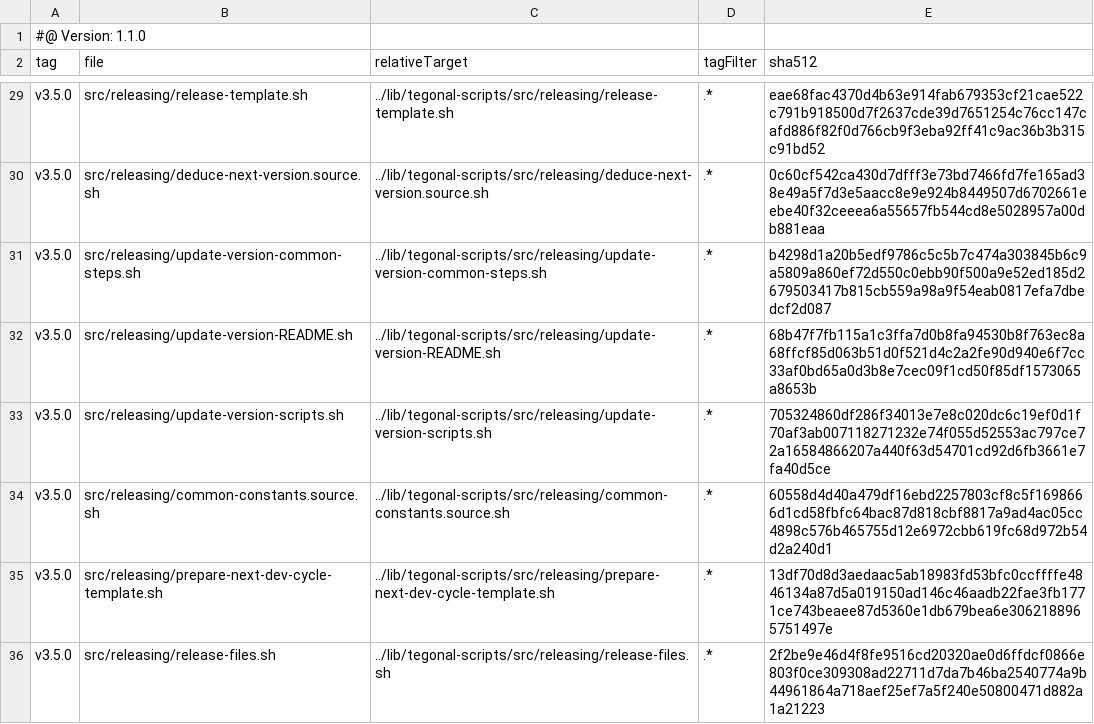
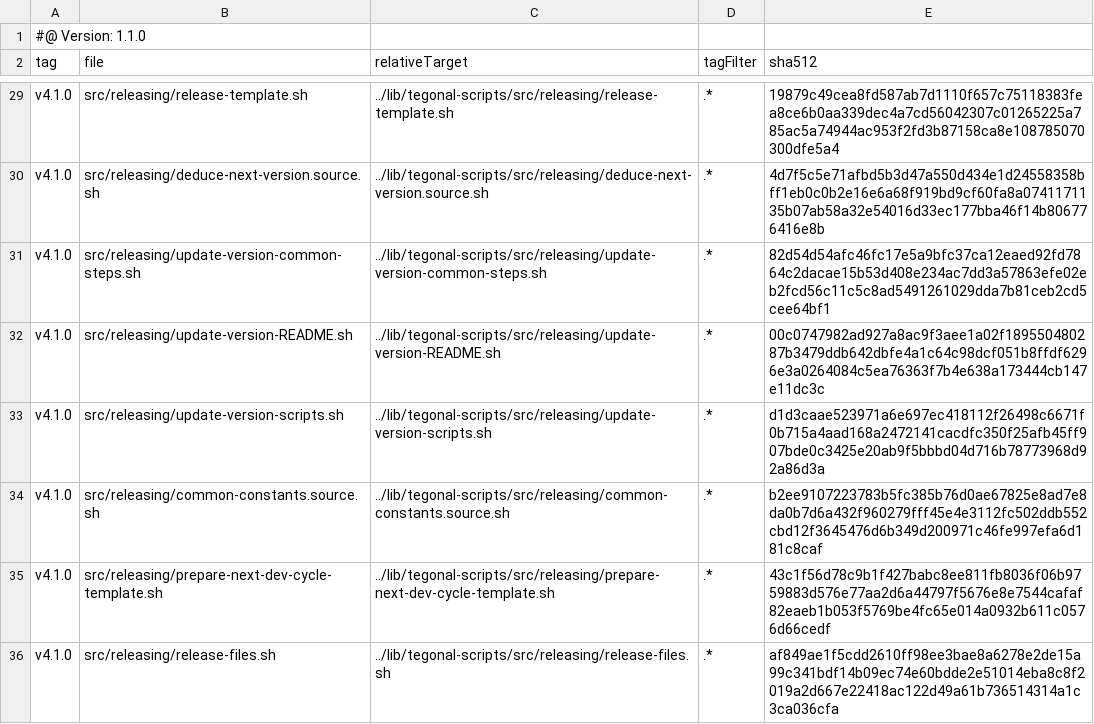
Before and after one commit to tegonal/scala-commons, a TSV file: .gt/remotes/tegonal-scripts/pulled.tsv, drawn as a sheet; only a part is shown, gaps mark what is left out; the diff covers the shown part only; the diff names each change by its address in the sheet, - before the commit and + after, or states it on an @@ line.

```diff
--- a/.gt/remotes/tegonal-scripts/pulled.tsv
+++ b/.gt/remotes/tegonal-scripts/pulled.tsv
-A29:A36 (tag): v3.5.0
+A29:A36 (tag): v4.1.0
-E29 (sha512): eae68fac4370d4b63e914fab679353cf21cae522c791b918500d7f2637cde39d7651254c76cc147cafd886f82f0d766cb9f3eba92ff41c9ac36b3b315c91bd52
+E29 (sha512): 19879c49cea8fd587ab7d1110f657c75118383fea8ce6b0aa339dec4a7cd56042307c01265225a785ac5a74944ac953f2fd3b87158ca8e108785070300dfe5a4
-E30 (sha512): 0c60cf542ca430d7dfff3e73bd7466fd7fe165ad38e49a5f7d3e5aacc8e9e924b8449507d6702661eebe40f32ceeea6a55657fb544cd8e5028957a00db881eaa
+E30 (sha512): 4d7f5c5e71afbd5b3d47a550d434e1d24558358bff1eb0c0b2e16e6a68f919bd9cf60fa8a0741171135b07ab58a32e54016d33ec177bba46f14b806776416e8b
-E31 (sha512): b4298d1a20b5edf9786c5c5b7c474a303845b6c9a5809a860ef72d550c0ebb90f500a9e52ed185d2679503417b815cb559a98a9f54eab0817efa7dbedcf2d087
+E31 (sha512): 82d54d54afc46fc17e5a9bfc37ca12eaed92fd7864c2dacae15b53d408e234ac7dd3a57863efe02eb2fcd56c11c5c8ad5491261029dda7b81ceb2cd5cee64bf1
-E32 (sha512): 68b47f7fb115a1c3ffa7d0b8fa94530b8f763ec8a68ffcf85d063b51d0f521d4c2a2fe90d940e6f7cc33af0bd65a0d3b8e7cec09f1cd50f85df1573065a8653b
+E32 (sha512): 00c0747982ad927a8ac9f3aee1a02f189550480287b3479ddb642dbfe4a1c64c98dcf051b8ffdf6296e3a0264084c5ea76363f7b4e638a173444cb147e11dc3c
-E33 (sha512): 705324860df286f34013e7e8c020dc6c19ef0d1f70af3ab007118271232e74f055d52553ac797ce72a16584866207a440f63d54701cd92d6fb3661e7fa40d5ce
+E33 (sha512): d1d3caae523971a6e697ec418112f26498c6671f0b715a4aad168a2472141cacdfc350f25afb45ff907bde0c3425e20ab9f5bbbd04d716b78773968d92a86d3a
-E34 (sha512): 60558d4d40a479df16ebd2257803cf8c5f1698666d1cd58fbfc64bac87d818cbf8817a9ad4ac05cc4898c576b465755d12e6972cbb619fc68d972b54d2a240d1
+E34 (sha512): b2ee9107223783b5fc385b76d0ae67825e8ad7e8da0b7d6a432f960279fff45e4e3112fc502ddb552cbd12f3645476d6b349d200971c46fe997efa6d181c8caf
-E35 (sha512): 13df70d8d3aedaac5ab18983fd53bfc0ccffffe4846134a87d5a019150ad146c46aadb22fae3fb1771ce743beaee87d5360e1db679bea6e3062188965751497e
+E35 (sha512): 43c1f56d78c9b1f427babc8ee811fb8036f06b9759883d576e77aa2d6a44797f5676e8e7544cafaf82eaeb1b053f5769be4fc65e014a0932b611c0576d66cedf
-E36 (sha512): 2f2be9e46d4f8fe9516cd20320ae0d6ffdcf0866e803f0ce309308ad22711d7da7b46ba2540774a9b44961864a718aef25ef7a5f240e50800471d882a1a21223
+E36 (sha512): af849ae1f5cdd2610ff98ee3bae8a6278e2de15a99c341bdf14b09ec74e60bdde2e51014eba8c8f2019a2d667e22418ac122d49a61b736514314a1c3ca036cfa
```
Also changed, not shown: 52 edited cells elsewhere in this file, 34 other files.
